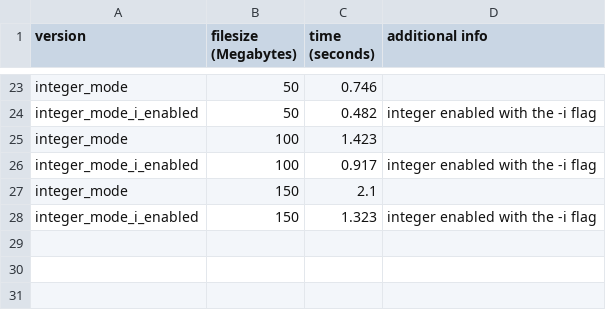
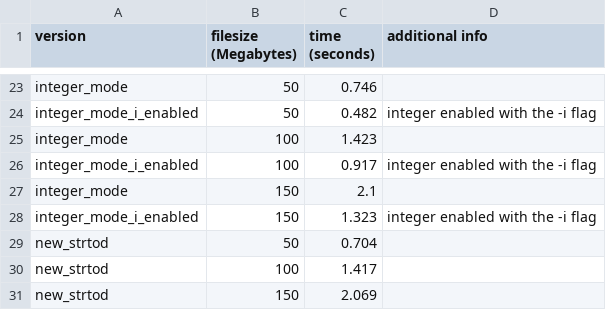
Before and after one commit to obenkenobi/ministat, a CSV file: performance-data/timing.csv, drawn as a sheet; only a part is shown, gaps mark what is left out; the diff names each change by its address in the sheet, - before the commit and + after, or states it on an @@ line.

Commit message:
Update timing.csv

```diff
--- a/performance-data/timing.csv
+++ b/performance-data/timing.csv
+row 29: new_strtod | 50 | 0.704
+row 30: new_strtod | 100 | 1.417
+row 31: new_strtod | 150 | 2.069
```
